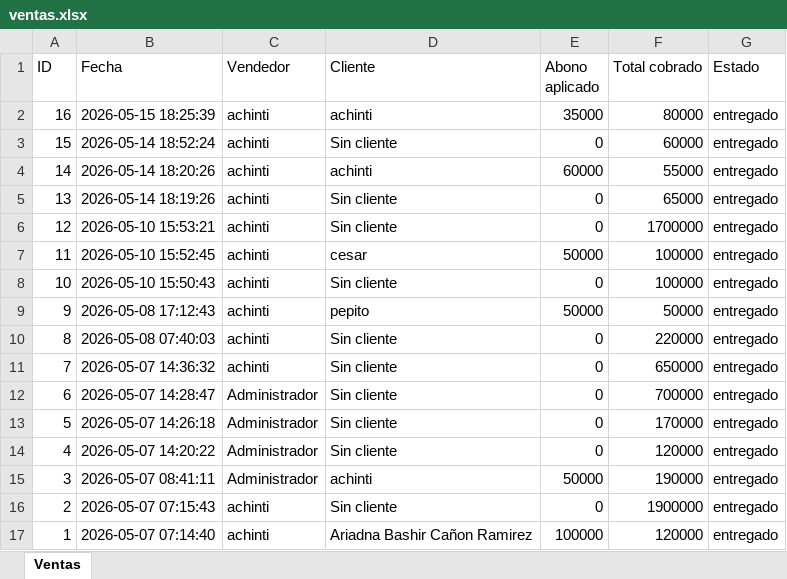
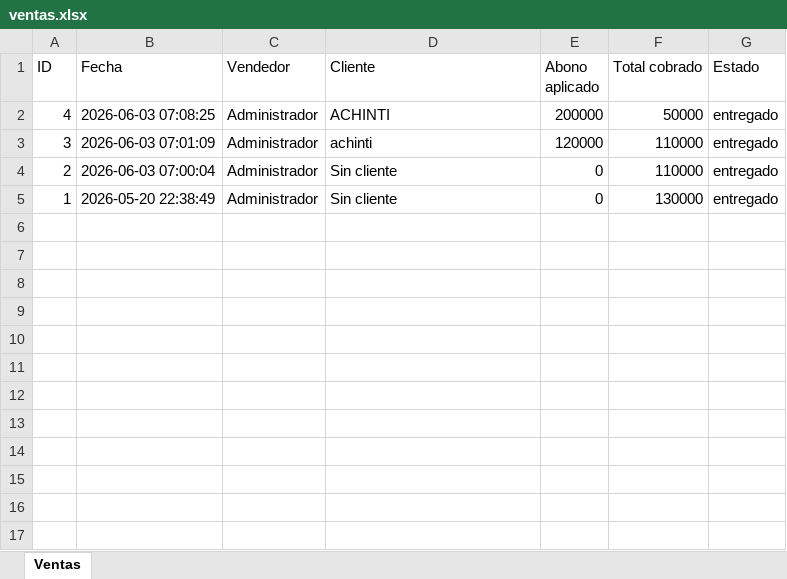
Before and after one commit to achinti24/Casacas, an Excel workbook: reportes/ventas.xlsx, sheet Ventas, drawn as a sheet; values as stored, in another font and other column widths than the file's, no borders; removed rows and columns are numbered as before the commit, all else as after; the diff names each change by its address in the sheet, - before the commit and + after, or states it on an @@ line.

```diff
--- a/reportes/ventas.xlsx (sheet Ventas)
+++ b/reportes/ventas.xlsx (sheet Ventas)
-row 2: 16 | 2026-05-15 18:25:39 | achinti | achinti | 35000 | 80000 | entregado
-row 3: 15 | 2026-05-14 18:52:24 | achinti | Sin cliente | 0 | 60000 | entregado
-row 4: 14 | 2026-05-14 18:20:26 | achinti | achinti | 60000 | 55000 | entregado
-row 5: 13 | 2026-05-14 18:19:26 | achinti | Sin cliente | 0 | 65000 | entregado
-row 6: 12 | 2026-05-10 15:53:21 | achinti | Sin cliente | 0 | 1700000 | entregado
-row 7: 11 | 2026-05-10 15:52:45 | achinti | cesar | 50000 | 100000 | entregado
-row 8: 10 | 2026-05-10 15:50:43 | achinti | Sin cliente | 0 | 100000 | entregado
-row 9: 9 | 2026-05-08 17:12:43 | achinti | pepito | 50000 | 50000 | entregado
-row 10: 8 | 2026-05-08 07:40:03 | achinti | Sin cliente | 0 | 220000 | entregado
-row 11: 7 | 2026-05-07 14:36:32 | achinti | Sin cliente | 0 | 650000 | entregado
-row 12: 6 | 2026-05-07 14:28:47 | Administrador | Sin cliente | 0 | 700000 | entregado
-row 13: 5 | 2026-05-07 14:26:18 | Administrador | Sin cliente | 0 | 170000 | entregado
-B2 (Fecha): 2026-05-07 14:20:22
+B2 (Fecha): 2026-06-03 07:08:25
-D2 (Cliente): Sin cliente
+D2 (Cliente): ACHINTI
-E2 (Abono aplicado): 0
+E2 (Abono aplicado): 200000
-F2 (Total cobrado): 120000
+F2 (Total cobrado): 50000
-B3 (Fecha): 2026-05-07 08:41:11
+B3 (Fecha): 2026-06-03 07:01:09
-E3 (Abono aplicado): 50000
+E3 (Abono aplicado): 120000
-F3 (Total cobrado): 190000
+F3 (Total cobrado): 110000
-B4 (Fecha): 2026-05-07 07:15:43
+B4 (Fecha): 2026-06-03 07:00:04
-C4:C5 (Vendedor): achinti
+C4:C5 (Vendedor): Administrador
-F4 (Total cobrado): 1900000
+F4 (Total cobrado): 110000
-B5 (Fecha): 2026-05-07 07:14:40
+B5 (Fecha): 2026-05-20 22:38:49
-D5 (Cliente): Ariadna Bashir Cañon Ramirez
+D5 (Cliente): Sin cliente
-E5 (Abono aplicado): 100000
+E5 (Abono aplicado): 0
-F5 (Total cobrado): 120000
+F5 (Total cobrado): 130000
```
Also changed, not shown: reportes/inventario.xlsx, reportes/movimientos.xlsx, 23 other files.
